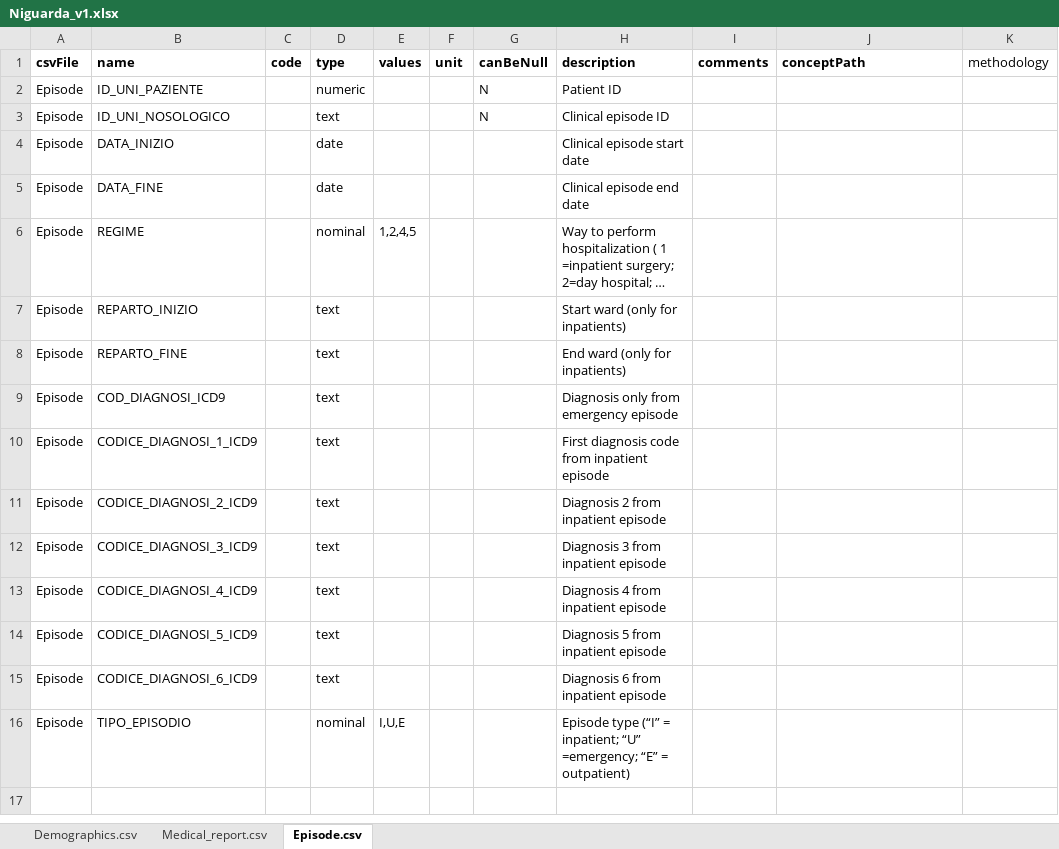
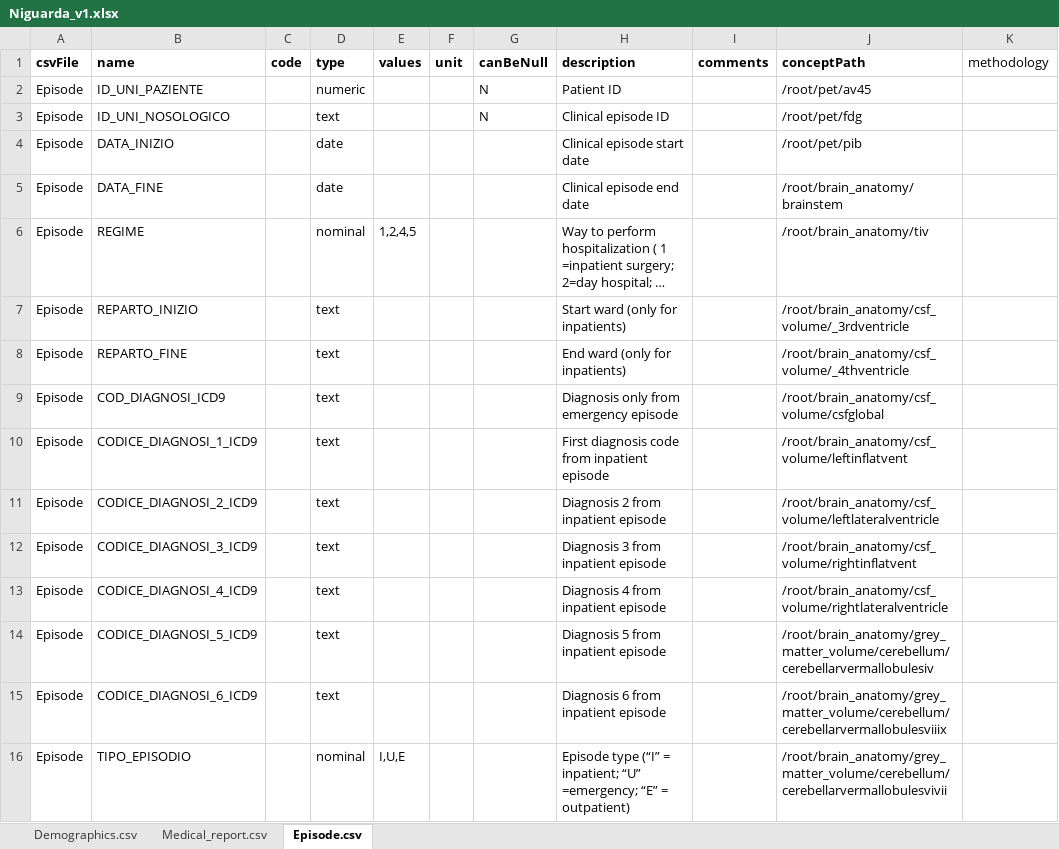
Before and after one commit to aueb-wim/DataCatalogue, an Excel workbook: src/main/resources/data/variables/Niguarda_v1.xlsx, sheet Episode.csv, drawn as a sheet; long unchanged cells end in …; values as stored, in another font and other column widths than the file's, no borders; the diff names each change by its address in the sheet, - before the commit and + after, or states it on an @@ line.

```diff
--- a/src/main/resources/data/variables/Niguarda_v1.xlsx (sheet Episode.csv)
+++ b/src/main/resources/data/variables/Niguarda_v1.xlsx (sheet Episode.csv)
-J2 (conceptPath): (empty)
+J2 (conceptPath): /root/pet/av45
-J3 (conceptPath): (empty)
+J3 (conceptPath): /root/pet/fdg
-J4 (conceptPath): (empty)
+J4 (conceptPath): /root/pet/pib
-J5 (conceptPath): (empty)
+J5 (conceptPath): /root/brain_anatomy/brainstem
-J6 (conceptPath): (empty)
+J6 (conceptPath): /root/brain_anatomy/tiv
-J7 (conceptPath): (empty)
+J7 (conceptPath): /root/brain_anatomy/csf_volume/_3rdventricle
-J8 (conceptPath): (empty)
+J8 (conceptPath): /root/brain_anatomy/csf_volume/_4thventricle
-J9 (conceptPath): (empty)
+J9 (conceptPath): /root/brain_anatomy/csf_volume/csfglobal
-J10 (conceptPath): (empty)
+J10 (conceptPath): /root/brain_anatomy/csf_volume/leftinflatvent
-J11 (conceptPath): (empty)
+J11 (conceptPath): /root/brain_anatomy/csf_volume/leftlateralventricle
-J12 (conceptPath): (empty)
+J12 (conceptPath): /root/brain_anatomy/csf_volume/rightinflatvent
-J13 (conceptPath): (empty)
+J13 (conceptPath): /root/brain_anatomy/csf_volume/rightlateralventricle
-J14 (conceptPath): (empty)
+J14 (conceptPath): /root/brain_anatomy/grey_matter_volume/cerebellum/cerebellarvermallobulesiv
-J15 (conceptPath): (empty)
+J15 (conceptPath): /root/brain_anatomy/grey_matter_volume/cerebellum/cerebellarvermallobulesviiix
-J16 (conceptPath): (empty)
+J16 (conceptPath): /root/brain_anatomy/grey_matter_volume/cerebellum/cerebellarvermallobulesvivii
```
Also changed, not shown: sheet Medical_report.csv, sheet Demographics.csv, src/main/resources/data/variables/Freiburg_v1.xlsx, src/main/resources/data/variables/Niguarda_v2.xlsx, 32 other files.
